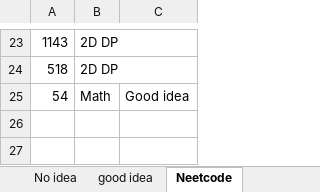
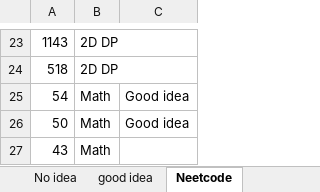
Before and after one commit to CarmenDou/Leetcode, an Excel workbook: CodingReview.xlsx, sheet Neetcode, drawn as a sheet; only a part is shown, gaps mark what is left out; values as stored, in another font and other column widths than the file's, no borders; the diff names each change by its address in the sheet, - before the commit and + after, or states it on an @@ line.

```diff
--- a/CodingReview.xlsx (sheet Neetcode)
+++ b/CodingReview.xlsx (sheet Neetcode)
+row 26: 50 | Math | Good idea
+row 27: 43 | Math
```
Also changed, not shown: 5 other files.
